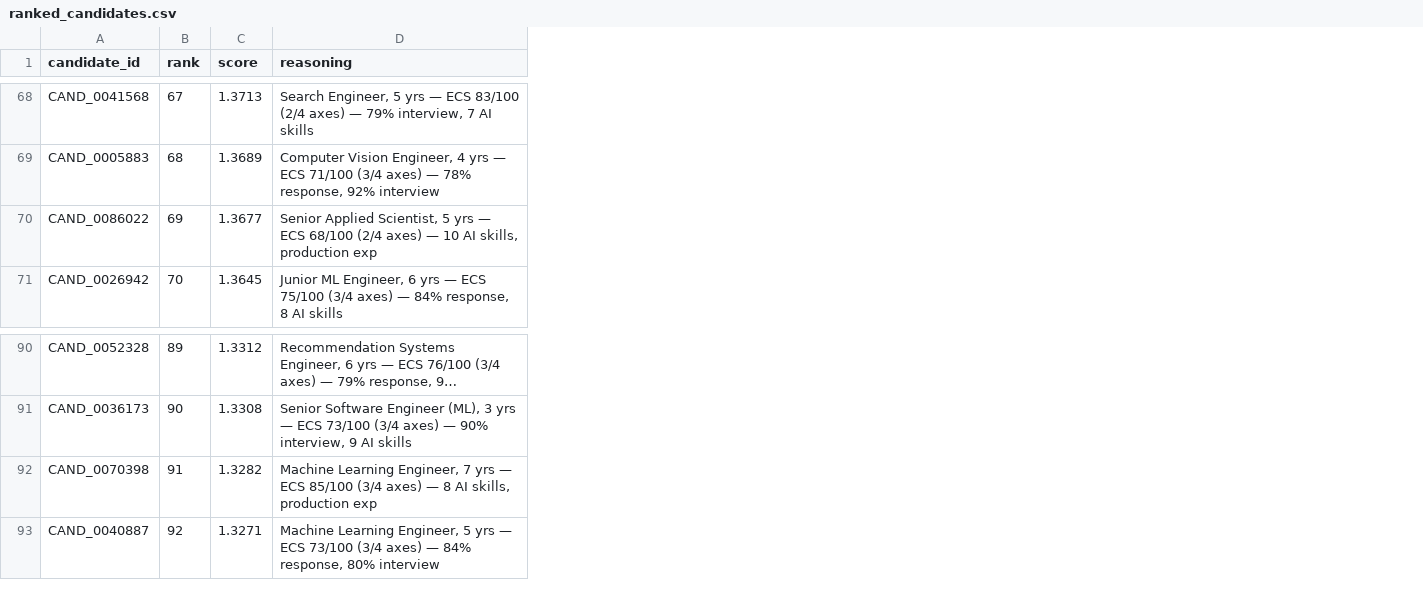
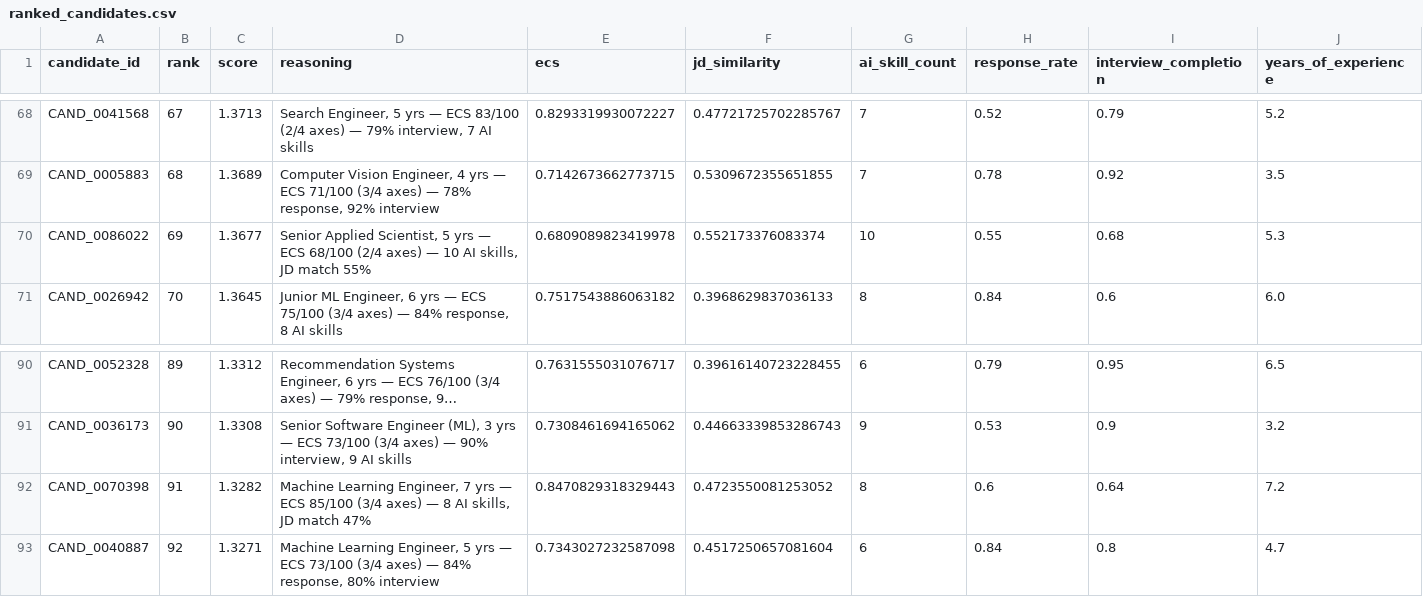
Before and after one commit to Thrishasivasakthi/India_runs, a CSV file: ranked_candidates.csv, drawn as a sheet; only a part is shown, gaps mark what is left out; long unchanged cells end in …; the diff covers the shown part only; the diff names each change by its address in the sheet, - before the commit and + after, or states it on an @@ line.

```diff
--- a/ranked_candidates.csv
+++ b/ranked_candidates.csv
+column E (ecs), rows 68-71: 0.8293319930072227 | 0.7142673662773715 | 0.6809089823419978 | 0.7517543886063182; rows 90-93: 0.7631555031076717 | 0.7308461694165062 | 0.8470829318329443 | 0.7343027232587098
+column F (jd_similarity), rows 68-71: 0.47721725702285767 | 0.5309672355651855 | 0.552173376083374 | 0.3968629837036133; rows 90-93: 0.39616140723228455 | 0.44663339853286743 | 0.4723550081253052 | 0.4517250657081604
+column G (ai_skill_count), rows 68-71: 7 | 7 | 10 | 8; rows 90-93: 6 | 9 | 8 | 6
+column H (response_rate), rows 68-71: 0.52 | 0.78 | 0.55 | 0.84; rows 90-93: 0.79 | 0.53 | 0.6 | 0.84
+column I (interview_completion), rows 68-71: 0.79 | 0.92 | 0.68 | 0.6; rows 90-93: 0.95 | 0.9 | 0.64 | 0.8
+column J (years_of_experience), rows 68-71: 5.2 | 3.5 | 5.3 | 6.0; rows 90-93: 6.5 | 3.2 | 7.2 | 4.7
-D70 (reasoning): …AI skills, production exp
+D70 (reasoning): …AI skills, JD match 55%
-D92 (reasoning): …AI skills, production exp
+D92 (reasoning): …AI skills, JD match 47%
```
Also changed, not shown: 14 edited cells elsewhere in this file, 3 other files.
